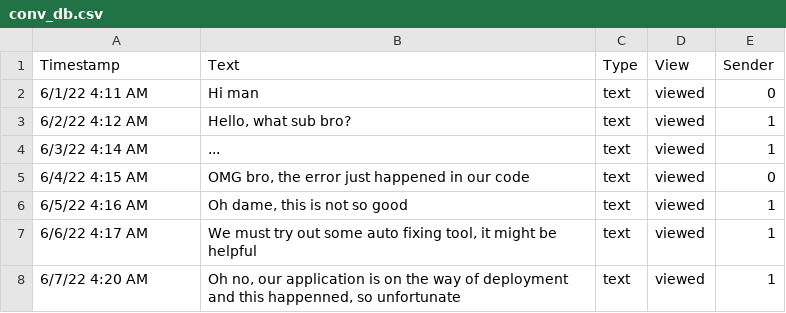
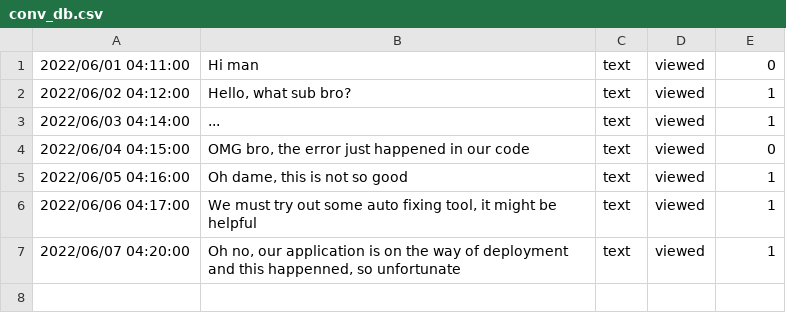
Before and after one commit to boohthai/Thesis-Grad, a CSV file: assets/conv_db.csv, drawn as a sheet.

```diff
--- a/assets/conv_db.csv
+++ b/assets/conv_db.csv
@@ -1,8 +1,7 @@
-Timestamp,Text,Type,View,Sender
-6/1/22 4:11 AM,Hi man,text,viewed,0
-6/2/22 4:12 AM,"Hello, what sub bro?",text,viewed,1
-6/3/22 4:14 AM,...,text,viewed,1
-6/4/22 4:15 AM,"OMG bro, the error just happened in our code",text,viewed,0
-6/5/22 4:16 AM,"Oh dame, this is not so good",text,viewed,1
-6/6/22 4:17 AM,"We must try out some auto fixing tool, it might be helpful",text,viewed,1
-6/7/22 4:20 AM,"Oh no, our application is on the way of deployment and this happenned, so unfortunate",text,viewed,1
+2022/06/01 04:11:00,Hi man,text,viewed,0
+2022/06/02 04:12:00,"Hello, what sub bro?",text,viewed,1
+2022/06/03 04:14:00,...,text,viewed,1
+2022/06/04 04:15:00,"OMG bro, the error just happened in our code",text,viewed,0
+2022/06/05 04:16:00,"Oh dame, this is not so good",text,viewed,1
+2022/06/06 04:17:00,"We must try out some auto fixing tool, it might be helpful",text,viewed,1
+2022/06/07 04:20:00,"Oh no, our application is on the way of deployment and this happenned, so unfortunate",text,viewed,1
```
Also changed, not shown: assets/user_chat_data.csv, 10 other files.
